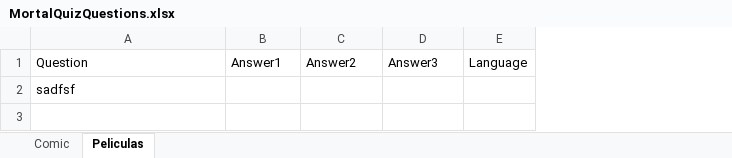
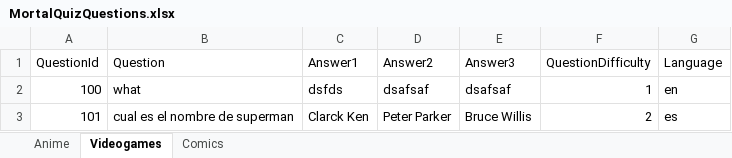
Before and after one commit to tetrium/mortalquizxmlparser, an Excel workbook: MortalQuizXML2Cs/MortalQuizQuestions.xlsx, sheet Videogames, drawn as a sheet; values as stored, in another font and other column widths than the file's, no borders; removed rows and columns are numbered as before the commit, all else as after; the diff names each change by its address in the sheet, - before the commit and + after, or states it on an @@ line.

```diff
--- a/MortalQuizXML2Cs/MortalQuizQuestions.xlsx (sheet Videogames)
+++ b/MortalQuizXML2Cs/MortalQuizQuestions.xlsx (sheet Videogames)
-sheet tab: Comic
+sheet tab: Anime
-sheet tab: Peliculas
+sheet tab: Videogames
+sheet tab: Comics
+column A (QuestionId), empty
+column F (QuestionDifficulty), empty
-row 2: sadfsf
+row 2: 100 | what | dsfds | dsafsaf | dsafsaf | 1 | en
+row 3: 101 | cual es el nombre de superman | Clarck Ken | Peter Parker | Bruce Willis | 2 | es
```
Also changed, not shown: sheet Anime, 5 other files.
